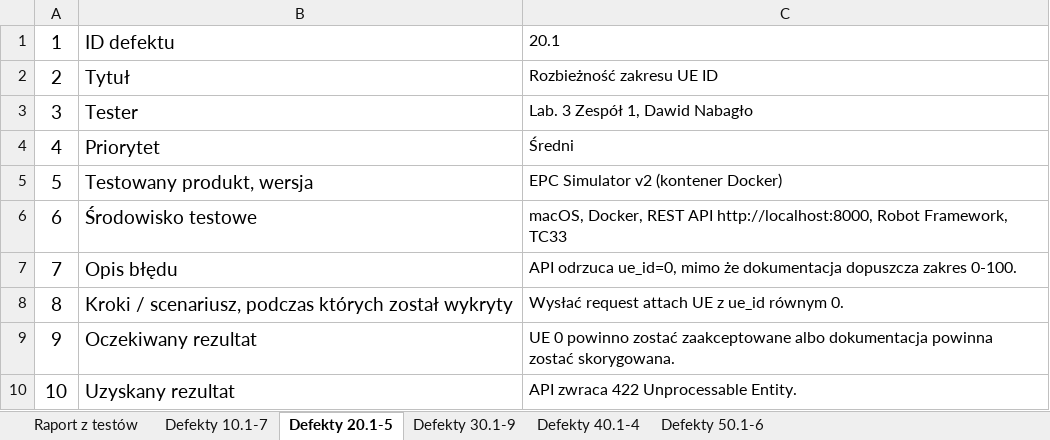
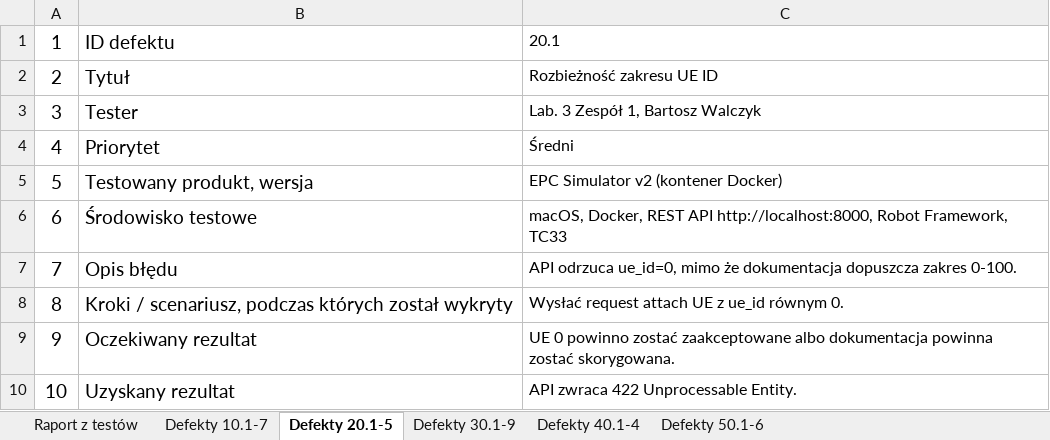
Before and after one commit to bwalczyk1/EPC, an Excel workbook: docs/Raport_z_testow_gr3_zesp1.xlsx, sheet Defekty 20.1-5, drawn as a sheet; only a part is shown; values as stored, in another font and other column widths than the file's, no borders; the diff names each change by its address in the sheet, - before the commit and + after, or states it on an @@ line.

```diff
--- a/docs/Raport_z_testow_gr3_zesp1.xlsx (sheet Defekty 20.1-5)
+++ b/docs/Raport_z_testow_gr3_zesp1.xlsx (sheet Defekty 20.1-5)
-C3: Lab. 3 Zespół 1, Dawid Nabagło
+C3: Lab. 3 Zespół 1, Bartosz Walczyk
```
Also changed, not shown: sheet Defekty 50.1-6, sheet Defekty 10.1-7, sheet Raport z testów.
